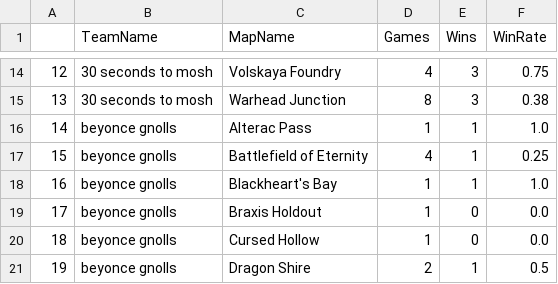
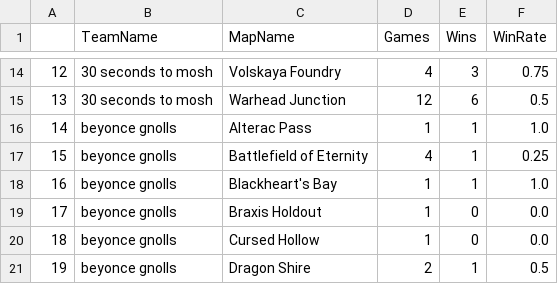
Before and after one commit to mshamannso/lookingglass, a CSV file: data/TeamMapTotal.csv, drawn as a sheet; only a part is shown, gaps mark what is left out; the diff covers the shown part only.

```diff
--- a/data/TeamMapTotal.csv
+++ b/data/TeamMapTotal.csv
@@ -14,3 +14,3 @@
 12,30 seconds to mosh,Volskaya Foundry,4,3,0.75
-13,30 seconds to mosh,Warhead Junction,8,3,0.38
+13,30 seconds to mosh,Warhead Junction,12,6,0.5
 14,beyonce gnolls,Alterac Pass,1,1,1.0
```
Also changed, not shown: 33 edited cells elsewhere in this file, data/TeamGameTypeTotal.csv, data/TeamHeroTotal.csv, 6 other files.
